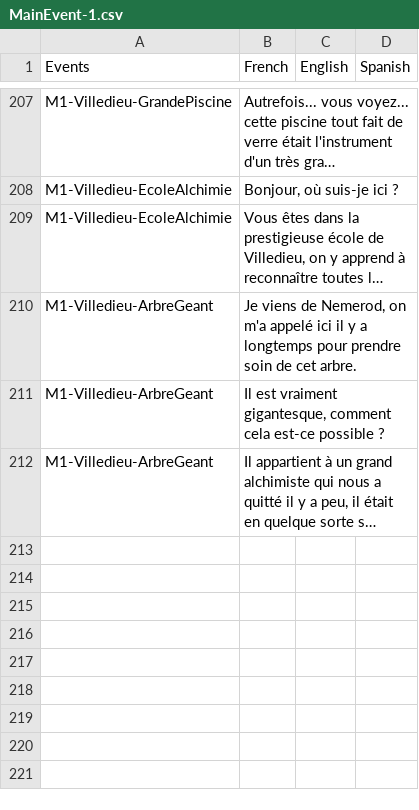
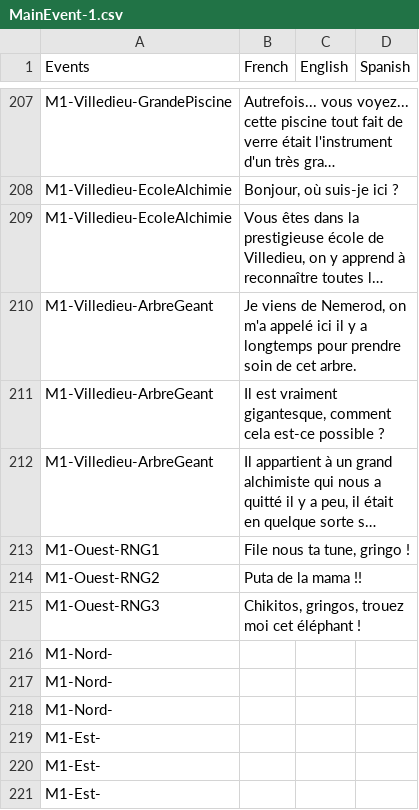
Before and after one commit to JulienGuenard/Nahash, a CSV file: Assets/Scripts/ScriptableObj/CSV/Events/MainEvent-1.csv, drawn as a sheet; only a part is shown, gaps mark what is left out; long unchanged cells end in …; the diff names each change by its address in the sheet, - before the commit and + after, or states it on an @@ line.

```diff
--- a/Assets/Scripts/ScriptableObj/CSV/Events/MainEvent-1.csv
+++ b/Assets/Scripts/ScriptableObj/CSV/Events/MainEvent-1.csv
+row 213: M1-Ouest-RNG1 | File nous ta tune, gringo !
+row 214: M1-Ouest-RNG2 | Puta de la mama !!
+row 215: M1-Ouest-RNG3 | Chikitos, gringos, trouez moi cet éléphant !
+row 216: M1-Nord-
+row 217: M1-Nord-
+row 218: M1-Nord-
+row 219: M1-Est-
+row 220: M1-Est-
+row 221: M1-Est-
```
Also changed, not shown: 14 other files.
